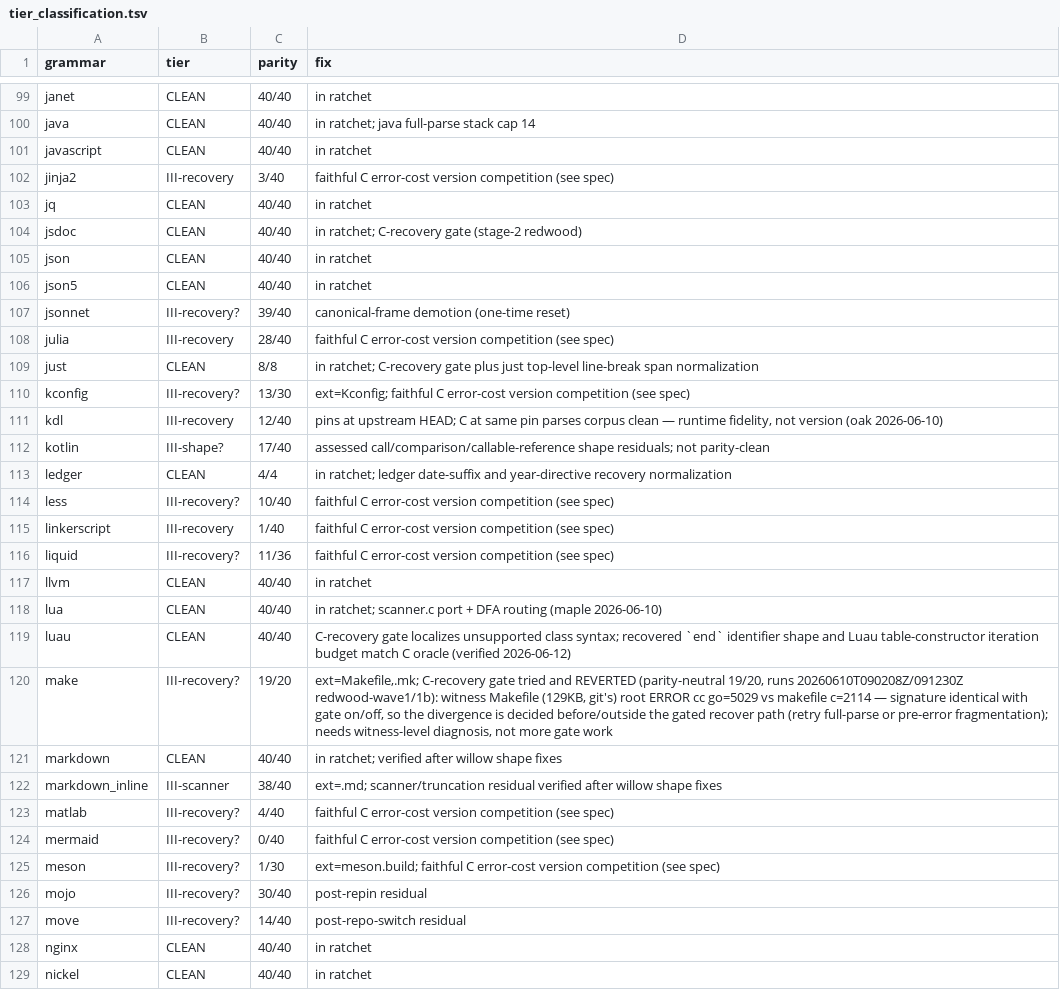
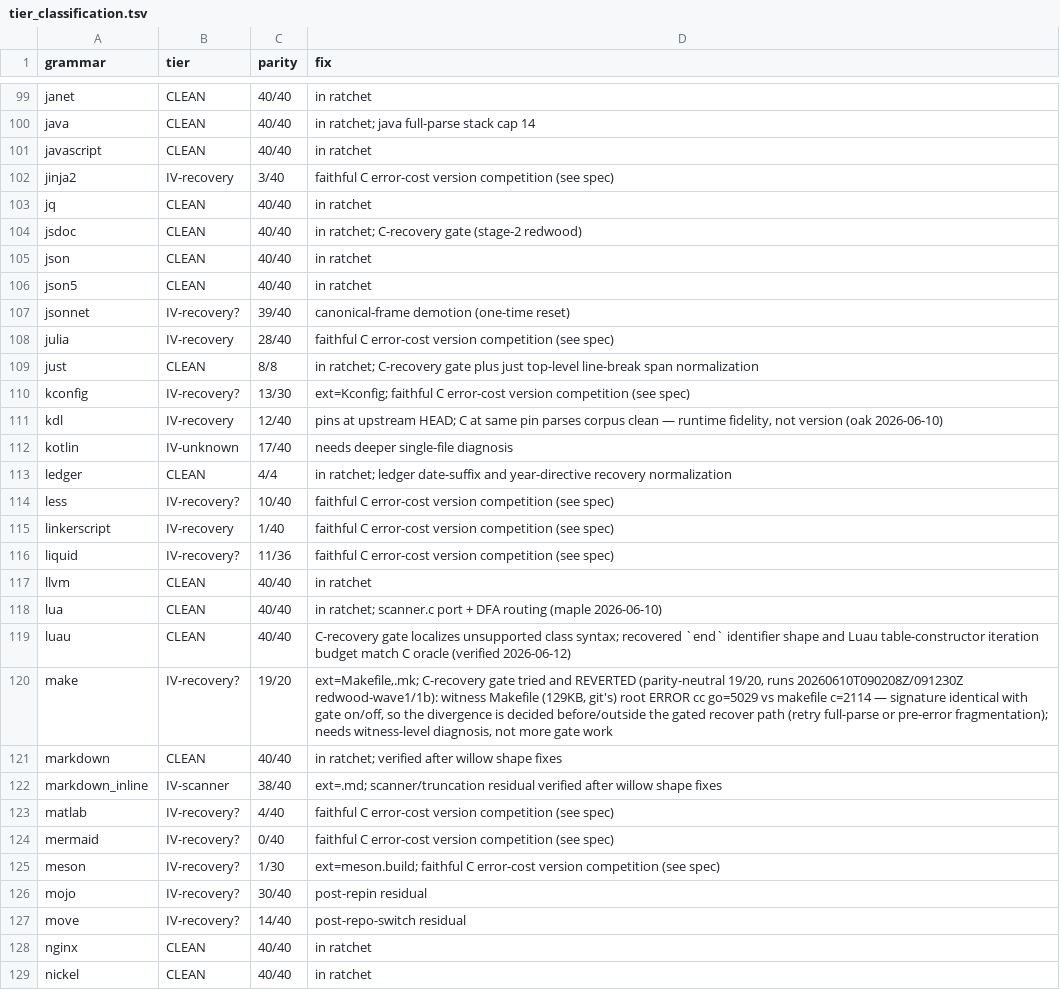
Before and after one commit to andypeng2015/gotreesitter, a TSV file: cgo_harness/tier_scan/tier_classification.tsv, drawn as a sheet; only a part is shown, gaps mark what is left out; the diff covers the shown part only.

Commit message:
refactor(tiering): enforce parity gate, demote non-clean III to IV
- Redefine tier IV as explicitly "not parity-clean" instead of "unassessed"
- Move all assessed non-clean grammars to Tier IV so performance tiers (I–III) only rank correct parsers
- Simplify tier classification logic and floor comparison by dropping mixed-state complexity
- Update floor JSON, classification TSV, and reports to match parity-gated distribution
- Refresh taxonomy documentation to formalize parity-as-hard-gate principle

```diff
--- a/cgo_harness/tier_scan/tier_classification.tsv
+++ b/cgo_harness/tier_scan/tier_classification.tsv
@@ -101,3 +101,3 @@ java	CLEAN	40/40	in ratchet; java full-parse stack cap 14
 javascript	CLEAN	40/40	in ratchet
-jinja2	III-recovery	3/40	faithful C error-cost version competition (see spec)
+jinja2	IV-recovery	3/40	faithful C error-cost version competition (see spec)
 jq	CLEAN	40/40	in ratchet
@@ -106,12 +106,12 @@ json	CLEAN	40/40	in ratchet
 json5	CLEAN	40/40	in ratchet
-jsonnet	III-recovery?	39/40	canonical-frame demotion (one-time reset)
-julia	III-recovery	28/40	faithful C error-cost version competition (see spec)
+jsonnet	IV-recovery?	39/40	canonical-frame demotion (one-time reset)
+julia	IV-recovery	28/40	faithful C error-cost version competition (see spec)
 just	CLEAN	8/8	in ratchet; C-recovery gate plus just top-level line-break span normalization
-kconfig	III-recovery?	13/30	ext=Kconfig; faithful C error-cost version competition (see spec)
-kdl	III-recovery	12/40	pins at upstream HEAD; C at same pin parses corpus clean — runtime fidelity, not version (oak 2026-06-10)
-kotlin	III-shape?	17/40	assessed call/comparison/callable-reference shape residuals; not parity-clean
+kconfig	IV-recovery?	13/30	ext=Kconfig; faithful C error-cost version competition (see spec)
+kdl	IV-recovery	12/40	pins at upstream HEAD; C at same pin parses corpus clean — runtime fidelity, not version (oak 2026-06-10)
+kotlin	IV-unknown	17/40	needs deeper single-file diagnosis
 ledger	CLEAN	4/4	in ratchet; ledger date-suffix and year-directive recovery normalization
-less	III-recovery?	10/40	faithful C error-cost version competition (see spec)
-linkerscript	III-recovery	1/40	faithful C error-cost version competition (see spec)
-liquid	III-recovery?	11/36	faithful C error-cost version competition (see spec)
+less	IV-recovery?	10/40	faithful C error-cost version competition (see spec)
+linkerscript	IV-recovery	1/40	faithful C error-cost version competition (see spec)
+liquid	IV-recovery?	11/36	faithful C error-cost version competition (see spec)
 llvm	CLEAN	40/40	in ratchet
@@ -119,10 +119,10 @@ lua	CLEAN	40/40	in ratchet; scanner.c port + DFA routing (maple 2026-06-10)
 luau	CLEAN	40/40	C-recovery gate localizes unsupported class syntax; recovered `end` identifier shape and Luau table-constructor iteration budget match C oracle (verified 2026-06-12)
-make	III-recovery?	19/20	ext=Makefile,.mk; C-recovery gate tried and REVERTED (parity-neutral 19/20, runs 20260610T090208Z/091230Z redwood-wave1/1b): witness Makefile (129KB, git's) root ERROR cc go=5029 vs makefile c=2114 — signature identical with gate on/off, so the divergence is decided before/outside the gated recover path (retry full-parse or pre-error fragmentation); needs witness-level diagnosis, not more gate work
+make	IV-recovery?	19/20	ext=Makefile,.mk; C-recovery gate tried and REVERTED (parity-neutral 19/20, runs 20260610T090208Z/091230Z redwood-wave1/1b): witness Makefile (129KB, git's) root ERROR cc go=5029 vs makefile c=2114 — signature identical with gate on/off, so the divergence is decided before/outside the gated recover path (retry full-parse or pre-error fragmentation); needs witness-level diagnosis, not more gate work
 markdown	CLEAN	40/40	in ratchet; verified after willow shape fixes
-markdown_inline	III-scanner	38/40	ext=.md; scanner/truncation residual verified after willow shape fixes
-matlab	III-recovery?	4/40	faithful C error-cost version competition (see spec)
-mermaid	III-recovery?	0/40	faithful C error-cost version competition (see spec)
-meson	III-recovery?	1/30	ext=meson.build; faithful C error-cost version competition (see spec)
-mojo	III-recovery?	30/40	post-repin residual
-move	III-recovery?	14/40	post-repo-switch residual
+markdown_inline	IV-scanner	38/40	ext=.md; scanner/truncation residual verified after willow shape fixes
+matlab	IV-recovery?	4/40	faithful C error-cost version competition (see spec)
+mermaid	IV-recovery?	0/40	faithful C error-cost version competition (see spec)
+meson	IV-recovery?	1/30	ext=meson.build; faithful C error-cost version competition (see spec)
+mojo	IV-recovery?	30/40	post-repin residual
+move	IV-recovery?	14/40	post-repo-switch residual
 nginx	CLEAN	40/40	in ratchet
```
Also changed, not shown: 82 edited cells elsewhere in this file, 7 other files.
